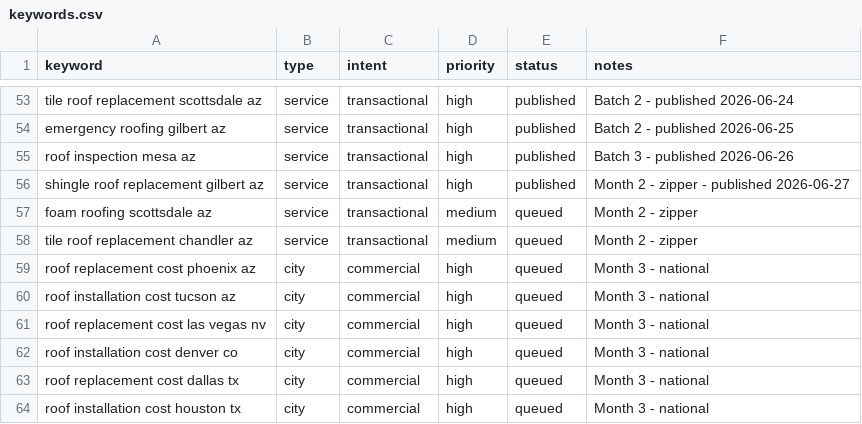
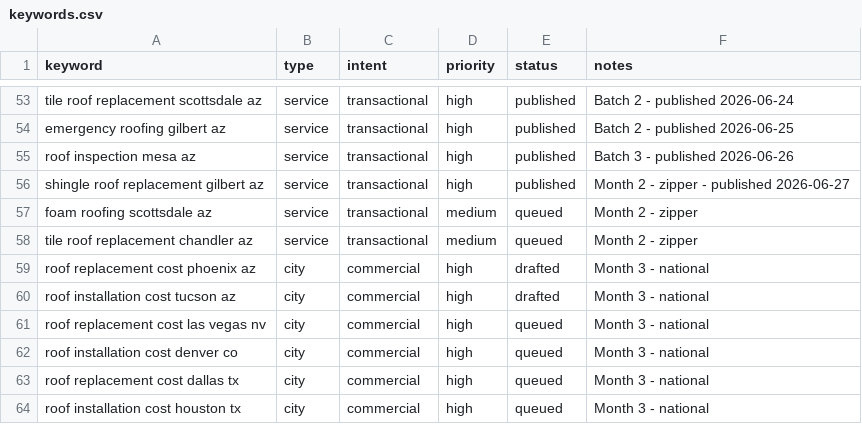
Before and after one commit to jheraundunlap503/roof-install-net, a CSV file: keywords.csv, drawn as a sheet; only a part is shown, gaps mark what is left out.

Commit message:
auto: add 2 draft article(s)

```diff
--- a/keywords.csv
+++ b/keywords.csv
@@ -58,4 +58,4 @@ foam roofing scottsdale az,service,transactional,medium,queued,Month 2 - zipper
 tile roof replacement chandler az,service,transactional,medium,queued,Month 2 - zipper
-roof replacement cost phoenix az,city,commercial,high,queued,Month 3 - national
-roof installation cost tucson az,city,commercial,high,queued,Month 3 - national
+roof replacement cost phoenix az,city,commercial,high,drafted,Month 3 - national
+roof installation cost tucson az,city,commercial,high,drafted,Month 3 - national
 roof replacement cost las vegas nv,city,commercial,high,queued,Month 3 - national
```
Also changed, not shown: 2 other files.
